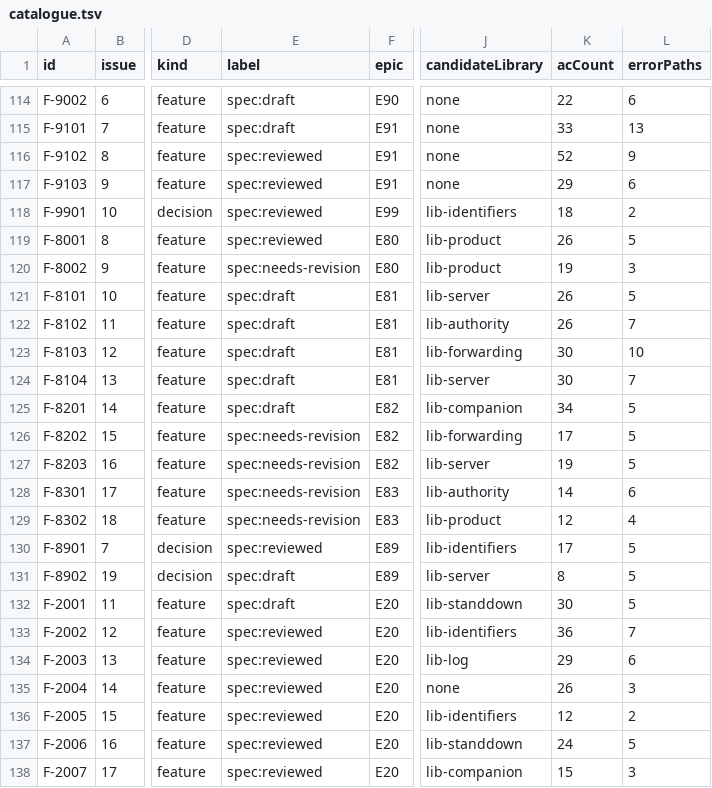
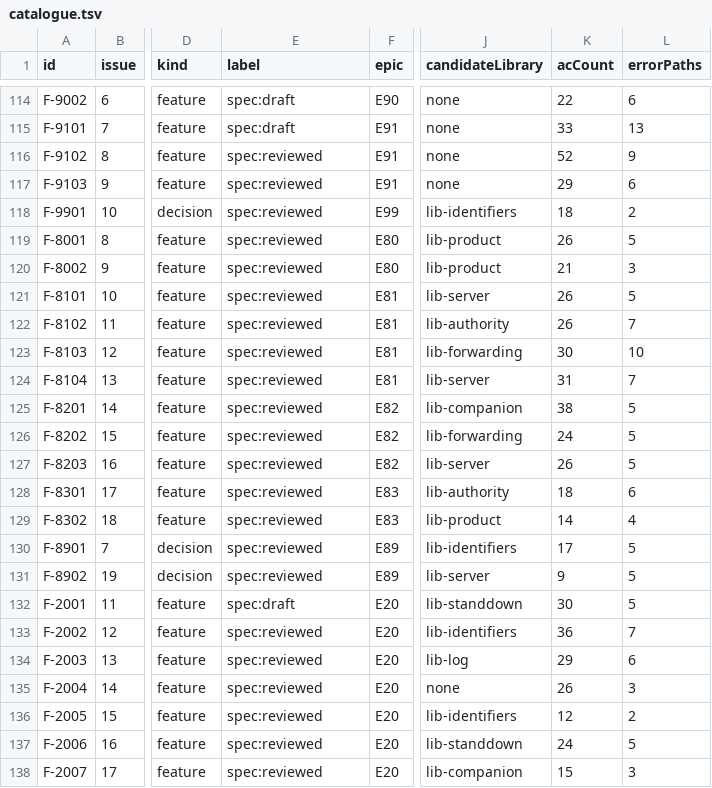
Before and after one commit to remote-oss/remote, a TSV file: docs/architecture/catalogue.tsv, drawn as a sheet; only a part is shown, gaps mark what is left out; the diff names each change by its address in the sheet, - before the commit and + after, or states it on an @@ line.

Commit message:
catalogue: seed the server-r1 coverage set with the 11 features and both decisions (card #2733)

```diff
--- a/docs/architecture/catalogue.tsv
+++ b/docs/architecture/catalogue.tsv
-E120 (label): spec:needs-revision
+E120 (label): spec:reviewed
-K120 (acCount): 19
+K120 (acCount): 21
-E121:E125 (label): spec:draft
+E121:E125 (label): spec:reviewed
-K124 (acCount): 30
+K124 (acCount): 31
-K125 (acCount): 34
+K125 (acCount): 38
-E126:E129 (label): spec:needs-revision
+E126:E129 (label): spec:reviewed
-K126 (acCount): 17
+K126 (acCount): 24
-K127 (acCount): 19
+K127 (acCount): 26
-K128 (acCount): 14
+K128 (acCount): 18
-K129 (acCount): 12
+K129 (acCount): 14
-E131 (label): spec:draft
+E131 (label): spec:reviewed
-K131 (acCount): 8
+K131 (acCount): 9
```
Also changed, not shown: 16 other files.
